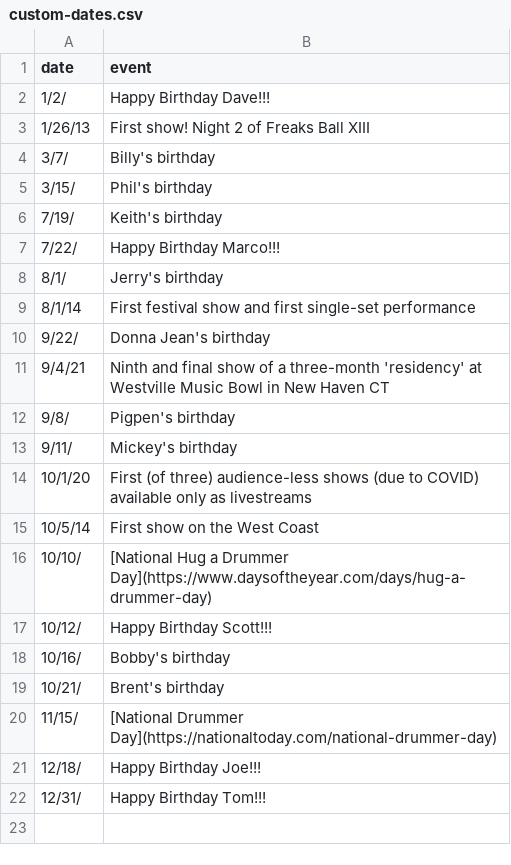
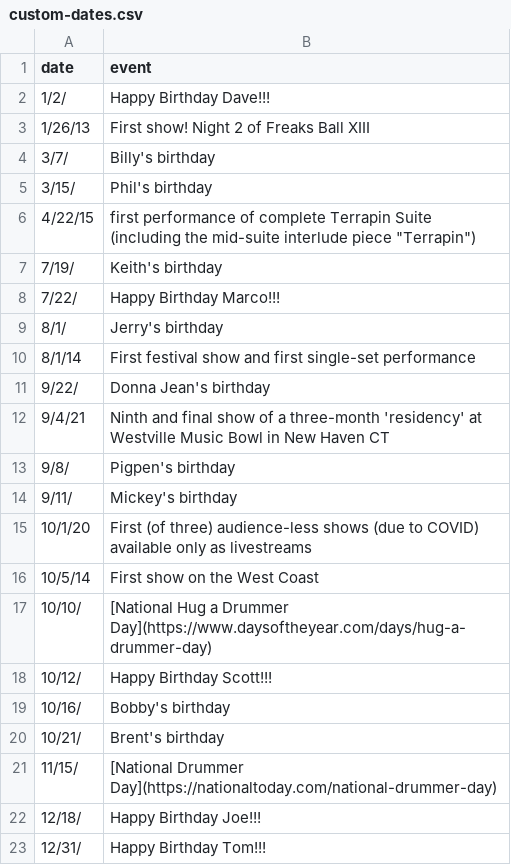
Before and after one commit to alxndr/jrad-today, a CSV file: src/data/custom-dates.csv, drawn as a sheet; the diff names each change by its address in the sheet, - before the commit and + after, or states it on an @@ line.

Commit message:
Terrapin

```diff
--- a/src/data/custom-dates.csv
+++ b/src/data/custom-dates.csv
+row 6: 4/22/15 | first performance of complete Terrapin Suite (including the mid-suite interlude piece "Terrapin")
```
